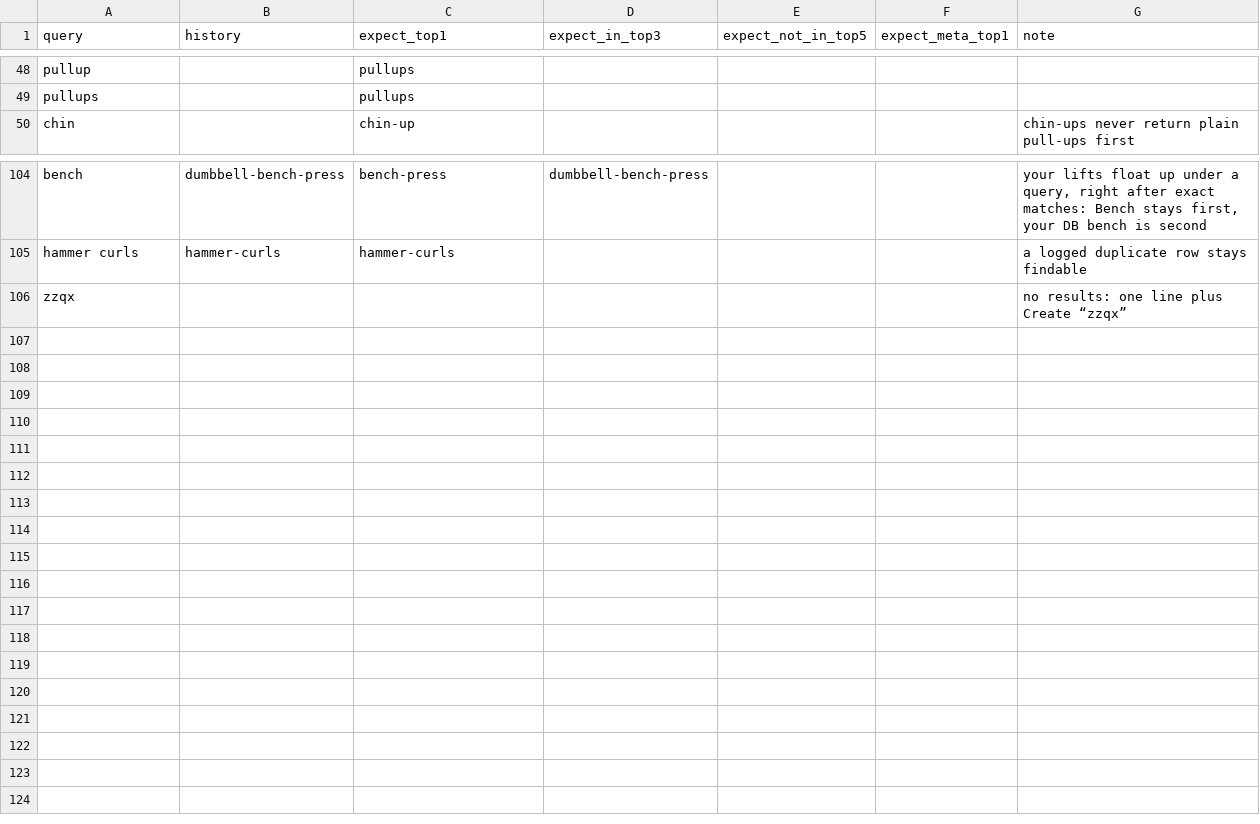
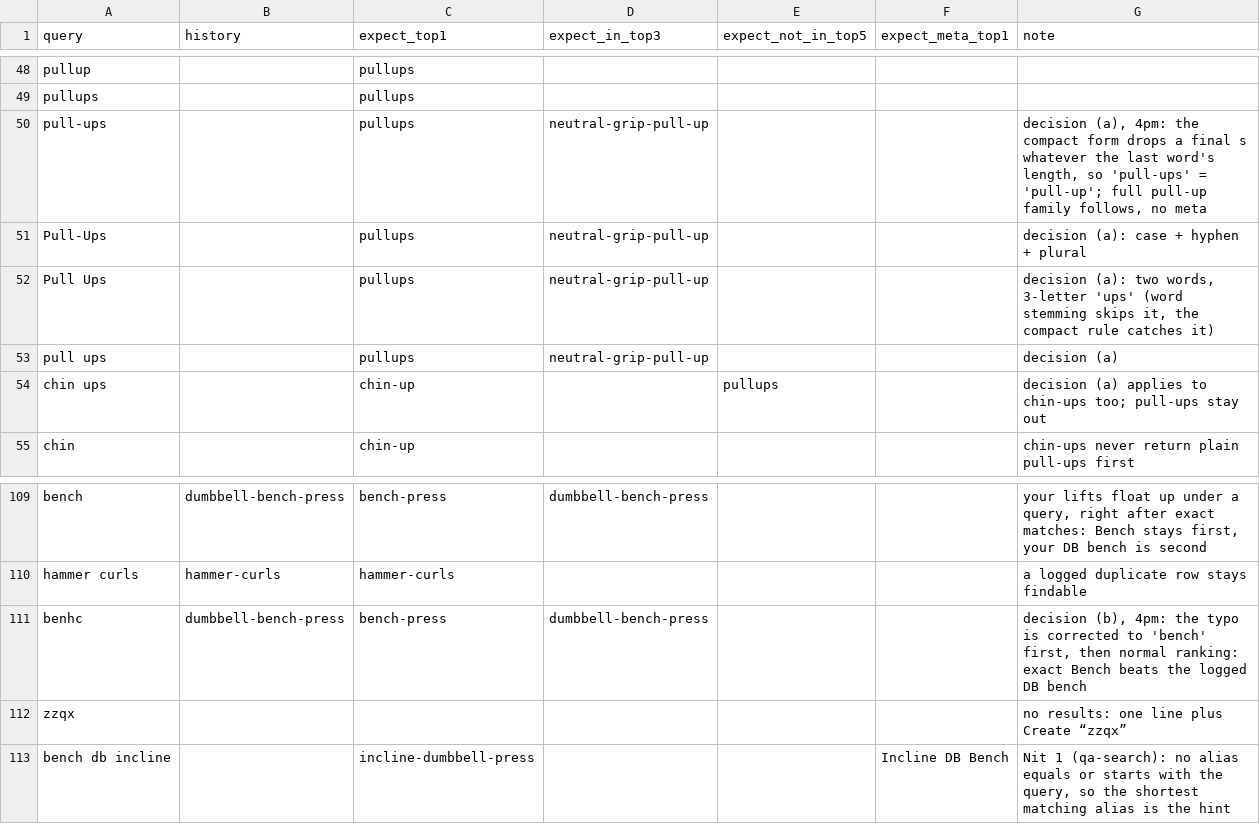
Before and after one commit to remoas/lift, a CSV file: design/search/tests.csv, drawn as a sheet; only a part is shown, gaps mark what is left out.

Commit message:
Search QA: typo-then-rank, plurals, AX3 picker layout, headers, bodyweight Last, neutral thumbs, 18a2/18k, flow 3 banner, 44pt stepper rows

```diff
--- a/design/search/tests.csv
+++ b/design/search/tests.csv
@@ -49,2 +49,7 @@ pullup,,pullups,,,,
 pullups,,pullups,,,,
+pull-ups,,pullups,neutral-grip-pull-up,,,"decision (a), 4pm: the compact form drops a final s whatever the last word's length, so 'pull-ups' = 'pull-up'; full pull-up family follows, no meta"
+Pull-Ups,,pullups,neutral-grip-pull-up,,,decision (a): case + hyphen + plural
+Pull Ups,,pullups,neutral-grip-pull-up,,,"decision (a): two words, 3-letter 'ups' (word stemming skips it, the compact rule catches it)"
+pull ups,,pullups,neutral-grip-pull-up,,,decision (a)
+chin ups,,chin-up,,pullups,,decision (a) applies to chin-ups too; pull-ups stay out
 chin,,chin-up,,,,chin-ups never return plain pull-ups first
@@ -105,2 +110,4 @@ bench,dumbbell-bench-press,bench-press,dumbbell-bench-press,,,"your lifts float
 hammer curls,hammer-curls,hammer-curls,,,,a logged duplicate row stays findable
+benhc,dumbbell-bench-press,bench-press,dumbbell-bench-press,,,"decision (b), 4pm: the typo is corrected to 'bench' first, then normal ranking: exact Bench beats the logged DB bench"
 zzqx,,,,,,no results: one line plus Create “zzqx”
+bench db incline,,incline-dumbbell-press,,,Incline DB Bench,"Nit 1 (qa-search): no alias equals or starts with the query, so the shortest matching alias is the hint"
```
Also changed, not shown: 14 other files.
